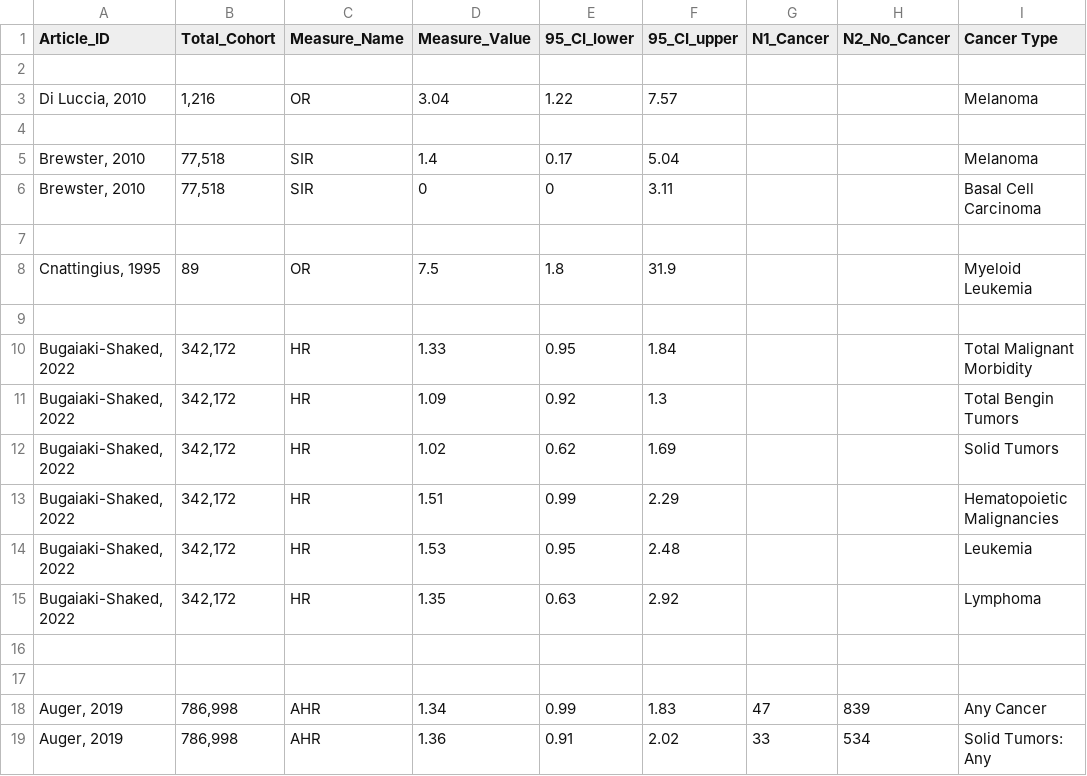
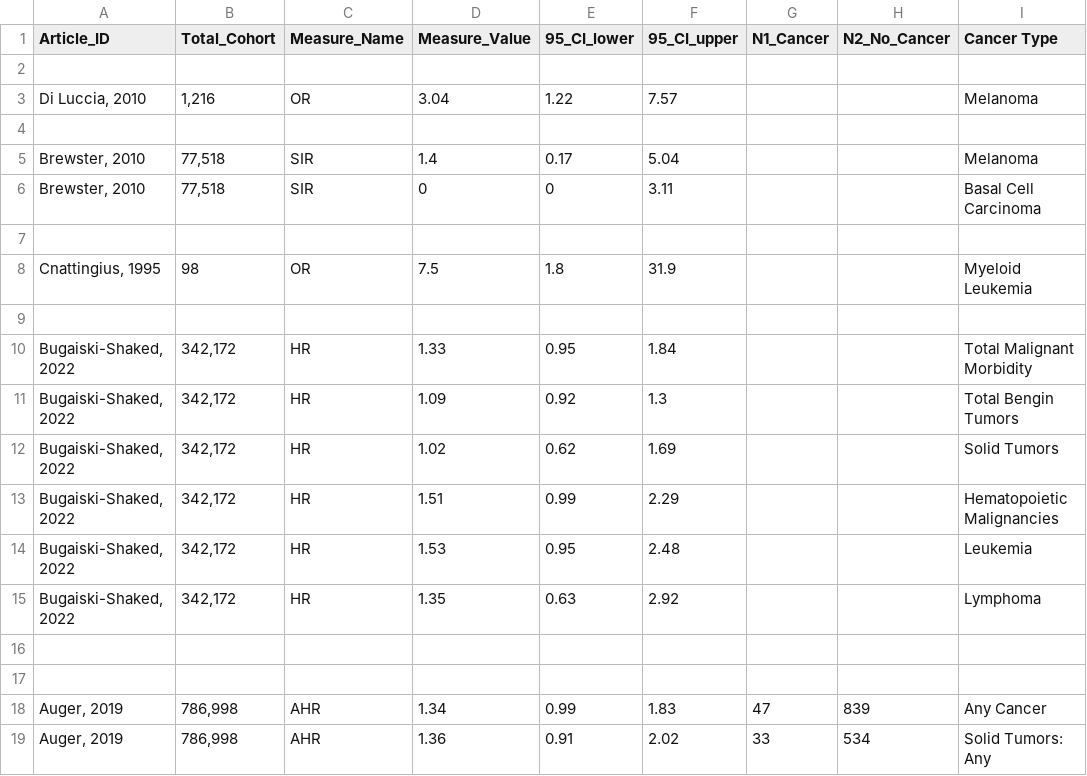
Before and after one commit to cymourad/maria-msc, a CSV file: studies-raw-data.csv, drawn as a sheet; only a part is shown; the diff names each change by its address in the sheet, - before the commit and + after, or states it on an @@ line.

```diff
--- a/studies-raw-data.csv
+++ b/studies-raw-data.csv
-B8 (Total_Cohort): 89
+B8 (Total_Cohort): 98
-A10:A15 (Article_ID): Bugaiaki-Shaked, 2022
+A10:A15 (Article_ID): Bugaiski-Shaked, 2022
```
Also changed, not shown: processed-data.csv, 3 other files.
